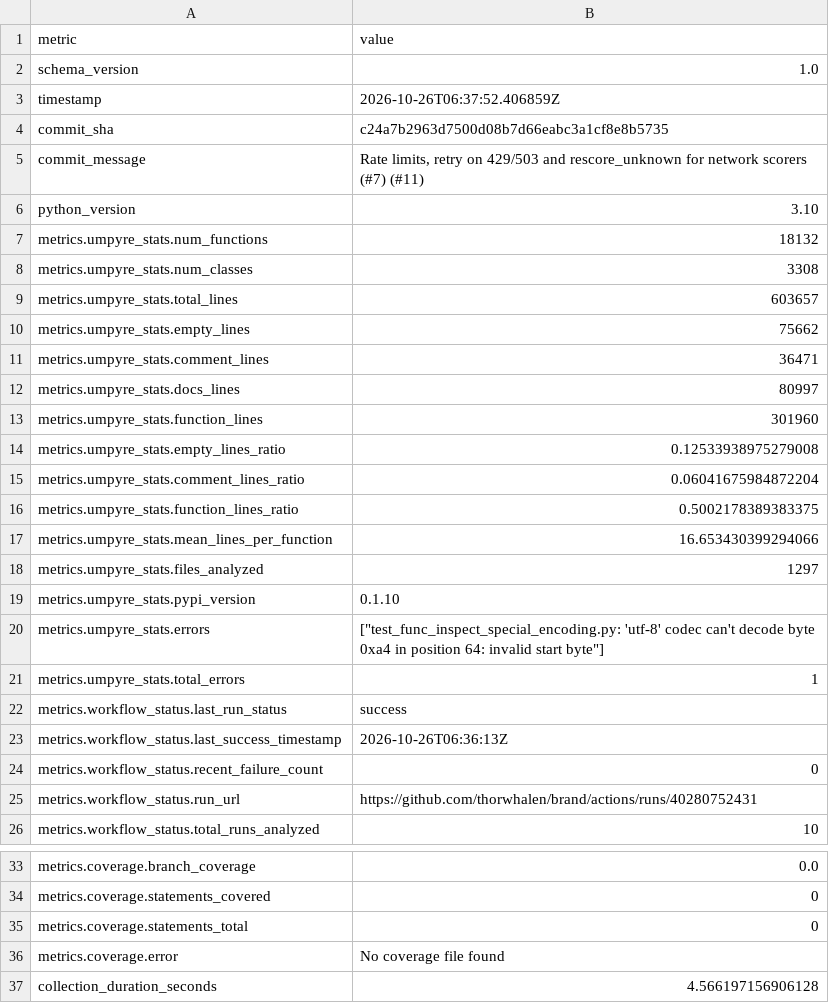
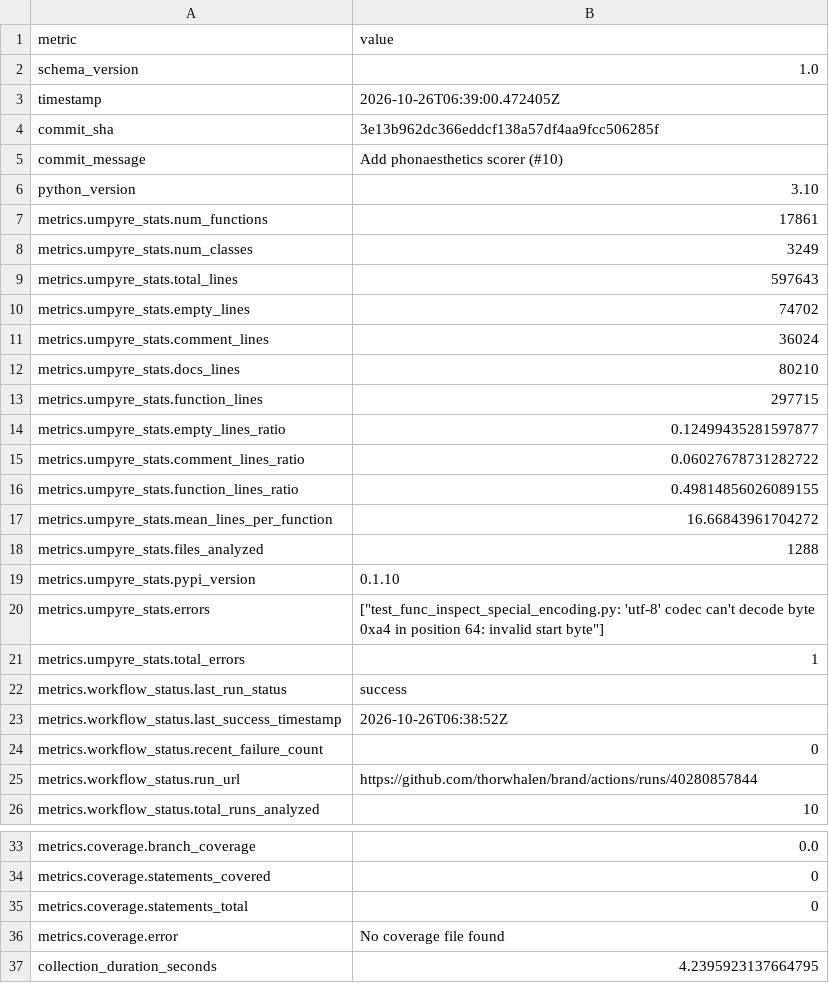
Before and after one commit to thorwhalen/brand, a CSV file: metrics.csv, drawn as a sheet; only a part is shown, gaps mark what is left out.

Commit message:
Update metrics for 3e13b96

```diff
--- a/metrics.csv
+++ b/metrics.csv
@@ -2,18 +2,18 @@ metric,value
 schema_version,1.0
-timestamp,2026-10-26T06:37:52.406859Z
-commit_sha,c24a7b2963d7500d08b7d66eabc3a1cf8e8b5735
-commit_message,"Rate limits, retry on 429/503 and rescore_unknown for network scorers (#7) (#11)"
+timestamp,2026-10-26T06:39:00.472405Z
+commit_sha,3e13b962dc366eddcf138a57df4aa9fcc506285f
+commit_message,Add phonaesthetics scorer (#10)
 python_version,3.10
-metrics.umpyre_stats.num_functions,18132
-metrics.umpyre_stats.num_classes,3308
-metrics.umpyre_stats.total_lines,603657
-metrics.umpyre_stats.empty_lines,75662
-metrics.umpyre_stats.comment_lines,36471
-metrics.umpyre_stats.docs_lines,80997
-metrics.umpyre_stats.function_lines,301960
-metrics.umpyre_stats.empty_lines_ratio,0.12533938975279008
-metrics.umpyre_stats.comment_lines_ratio,0.06041675984872204
-metrics.umpyre_stats.function_lines_ratio,0.5002178389383375
-metrics.umpyre_stats.mean_lines_per_function,16.653430399294066
-metrics.umpyre_stats.files_analyzed,1297
+metrics.umpyre_stats.num_functions,17861
+metrics.umpyre_stats.num_classes,3249
+metrics.umpyre_stats.total_lines,597643
+metrics.umpyre_stats.empty_lines,74702
+metrics.umpyre_stats.comment_lines,36024
+metrics.umpyre_stats.docs_lines,80210
+metrics.umpyre_stats.function_lines,297715
+metrics.umpyre_stats.empty_lines_ratio,0.12499435281597877
+metrics.umpyre_stats.comment_lines_ratio,0.06027678731282722
+metrics.umpyre_stats.function_lines_ratio,0.49814856026089155
+metrics.umpyre_stats.mean_lines_per_function,16.66843961704272
+metrics.umpyre_stats.files_analyzed,1288
 metrics.umpyre_stats.pypi_version,0.1.10
@@ -22,5 +22,5 @@ metrics.umpyre_stats.total_errors,1
 metrics.workflow_status.last_run_status,success
-metrics.workflow_status.last_success_timestamp,2026-10-26T06:36:13Z
+metrics.workflow_status.last_success_timestamp,2026-10-26T06:38:52Z
 metrics.workflow_status.recent_failure_count,0
-metrics.workflow_status.run_url,https://github.com/thorwhalen/brand/actions/runs/40280752431
+metrics.workflow_status.run_url,https://github.com/thorwhalen/brand/actions/runs/40280857844
 metrics.workflow_status.total_runs_analyzed,10
@@ -37,2 +37,2 @@ metrics.coverage.statements_total,0
 metrics.coverage.error,No coverage file found
-collection_duration_seconds,4.566197156906128
+collection_duration_seconds,4.2395923137664795
```
Also changed, not shown: 2 other files.
